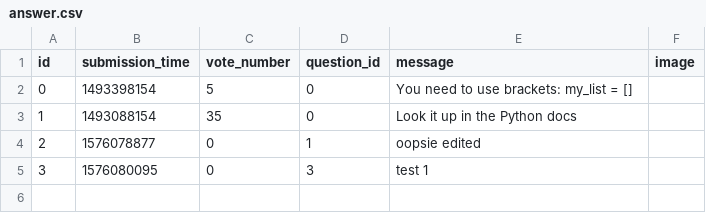
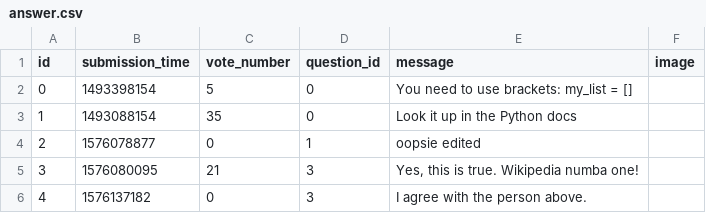
Before and after one commit to dandumitriu33/ask-mate-python, a CSV file: sample_data/answer.csv, drawn as a sheet.

```diff
--- a/sample_data/answer.csv
+++ b/sample_data/answer.csv
@@ -4,2 +4,3 @@ id,submission_time,vote_number,question_id,message,image
 2,1576078877,0,1,oopsie edited,
-3,1576080095,0,3,test 1,
+3,1576080095,21,3,"Yes, this is true. Wikipedia numba one!",
+4,1576137182,0,3,I agree with the person above.,
```
Also changed, not shown: sample_data/question.csv, 5 other files.
